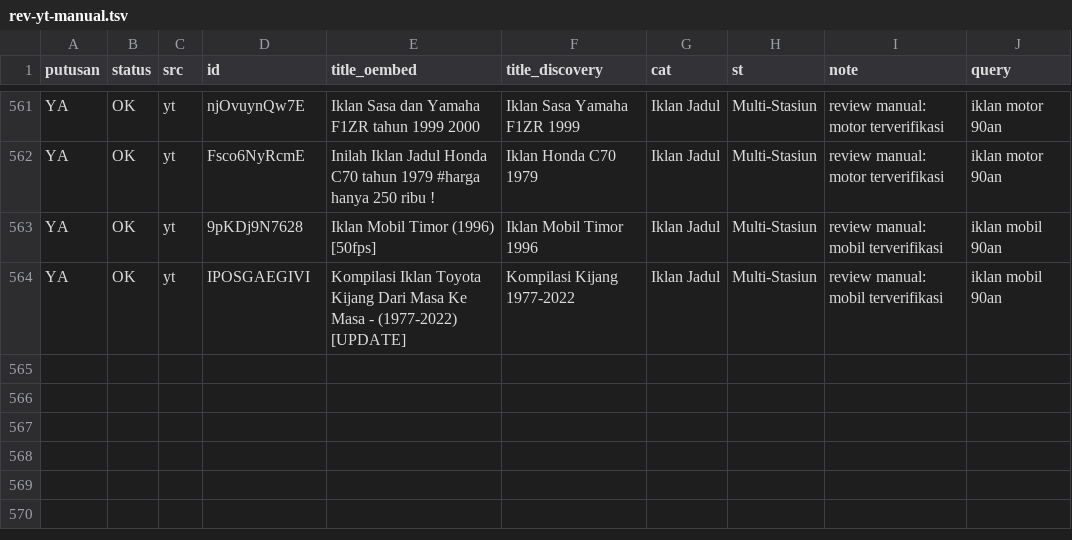
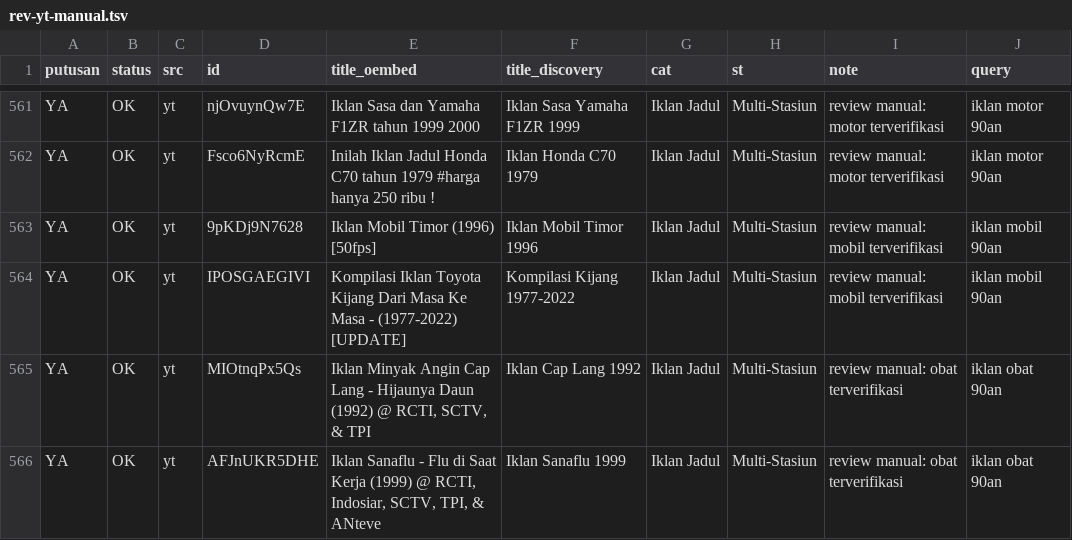
Before and after one commit to Llunatics/siar, a TSV file: scripts/cand/rev-yt-manual.tsv, drawn as a sheet; only a part is shown, gaps mark what is left out; the diff names each change by its address in the sheet, - before the commit and + after, or states it on an @@ line.

Commit message:
audit siklus 264: batch YT obat +2 (katalog 635)

```diff
--- a/scripts/cand/rev-yt-manual.tsv
+++ b/scripts/cand/rev-yt-manual.tsv
+row 565: YA | OK | yt | MIOtnqPx5Qs | Iklan Minyak Angin Cap Lang - Hijaunya Daun (1992) @ RCTI, SCTV, & TPI | Iklan Cap Lang 1992 | Iklan Jadul | Multi-Stasiun | review manual: obat terverifikasi | iklan obat 90an
+row 566: YA | OK | yt | AFJnUKR5DHE | Iklan Sanaflu - Flu di Saat Kerja (1999) @ RCTI, Indosiar, SCTV, TPI, & ANteve | Iklan Sanaflu 1999 | Iklan Jadul | Multi-Stasiun | review manual: obat terverifikasi | iklan obat 90an
```
Also changed, not shown: 3 other files.
